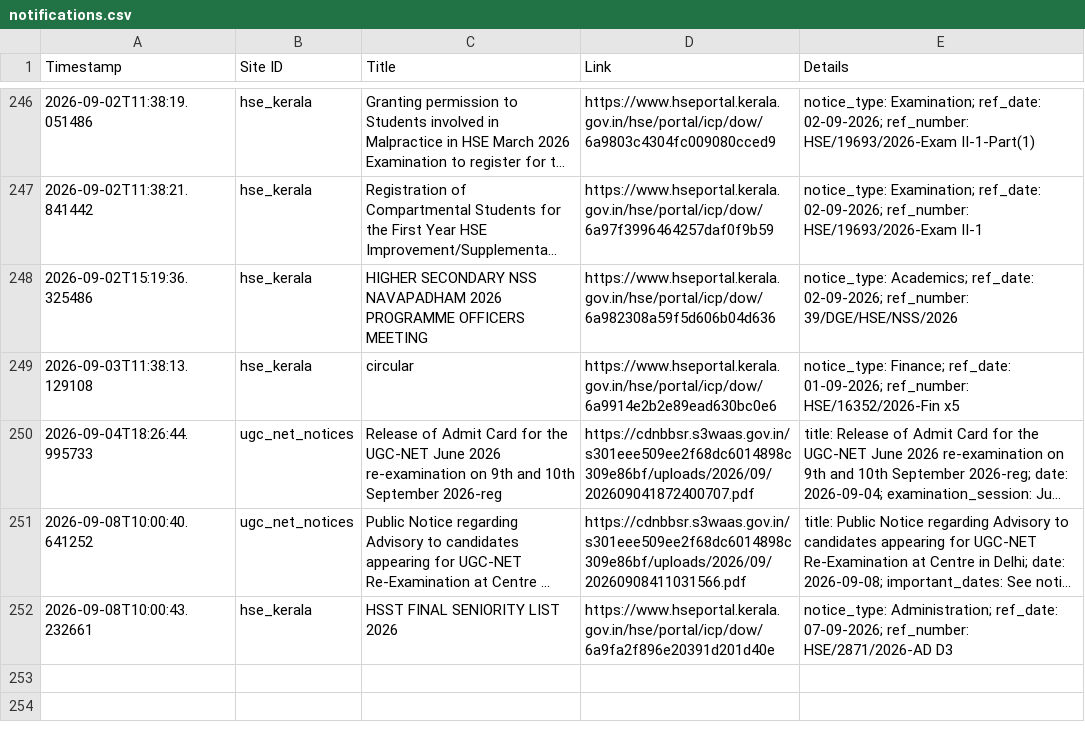
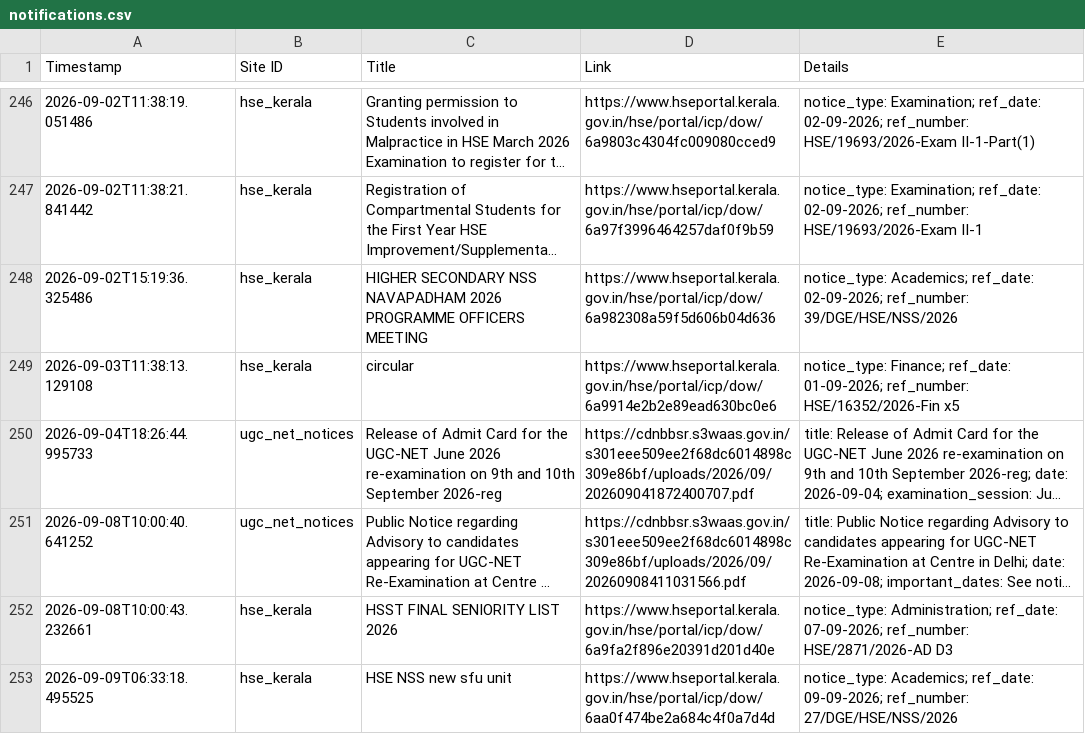
Before and after one commit to Rohan-DX/website-tracker, a CSV file: notifications.csv, drawn as a sheet; only a part is shown, gaps mark what is left out; long unchanged cells end in …; the diff names each change by its address in the sheet, - before the commit and + after, or states it on an @@ line.

```diff
--- a/notifications.csv
+++ b/notifications.csv
+row 253: 2026-09-09T06:33:18.495525 | hse_kerala | HSE NSS new sfu unit | https://www.hseportal.kerala.gov.in/hse/portal/icp/dow/6aa0f474be2a684c4f0a7d4d | notice_type: Academics; ref_date: 09-09-2026; ref_number: 27/DGE/HSE/NSS/2026
```
Also changed, not shown: 1 other file.
